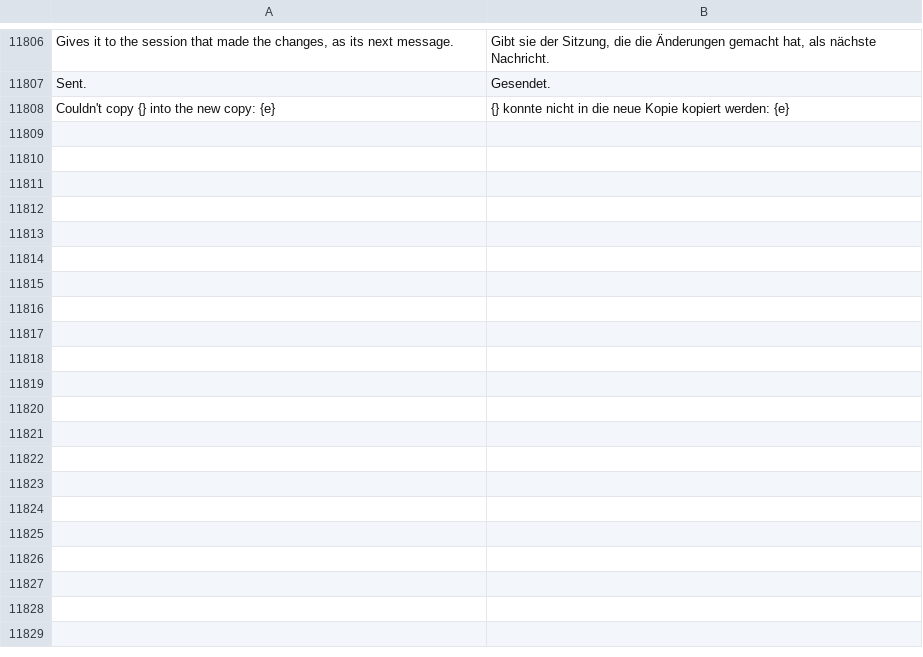
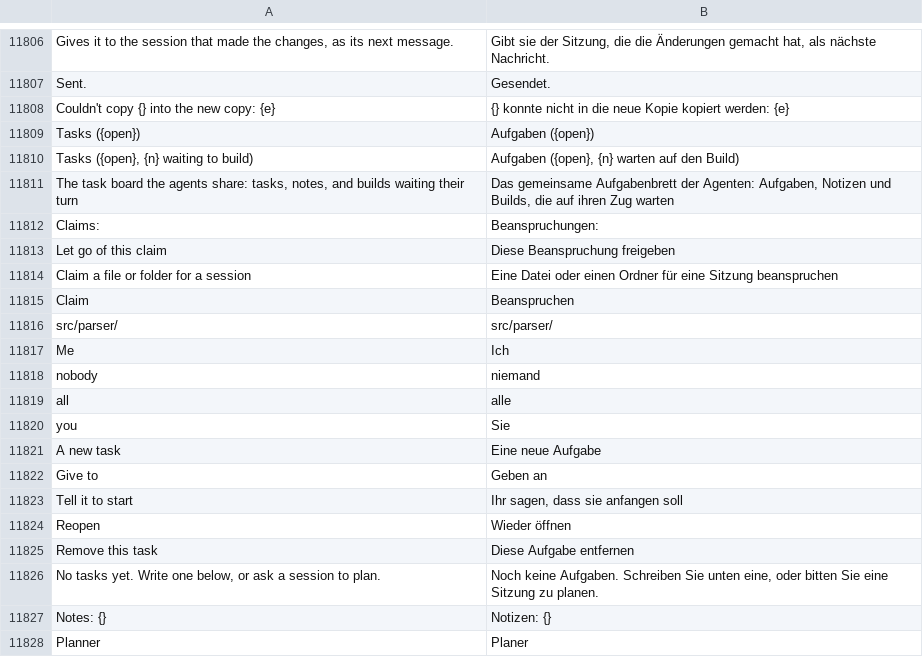
Before and after one commit to jolyonralph/limoniter, a TSV file: data/lang/de.tsv, drawn as a sheet; only a part is shown, gaps mark what is left out; the diff covers the shown part only.

```diff
--- a/data/lang/de.tsv
+++ b/data/lang/de.tsv
@@ -11808 +11808,21 @@ Sent.	Gesendet.
 Couldn't copy {} into the new copy: {e}	{} konnte nicht in die neue Kopie kopiert werden: {e}
+Tasks ({open})	Aufgaben ({open})
+Tasks ({open}, {n} waiting to build)	Aufgaben ({open}, {n} warten auf den Build)
+The task board the agents share: tasks, notes, and builds waiting their turn	Das gemeinsame Aufgabenbrett der Agenten: Aufgaben, Notizen und Builds, die auf ihren Zug warten
+Claims:	Beanspruchungen:
+Let go of this claim	Diese Beanspruchung freigeben
+Claim a file or folder for a session	Eine Datei oder einen Ordner für eine Sitzung beanspruchen
+Claim	Beanspruchen
+src/parser/	src/parser/
+Me	Ich
+nobody	niemand
+all	alle
+you	Sie
+A new task	Eine neue Aufgabe
+Give to	Geben an
+Tell it to start	Ihr sagen, dass sie anfangen soll
+Reopen	Wieder öffnen
+Remove this task	Diese Aufgabe entfernen
+No tasks yet. Write one below, or ask a session to plan.	Noch keine Aufgaben. Schreiben Sie unten eine, oder bitten Sie eine Sitzung zu planen.
+Notes: {}	Notizen: {}
+Planner	Planer
```
Also changed, not shown: 28 added rows elsewhere in this file, data/lang/es.tsv, data/lang/it.tsv, 22 other files.
